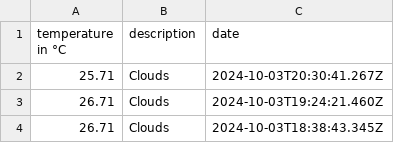
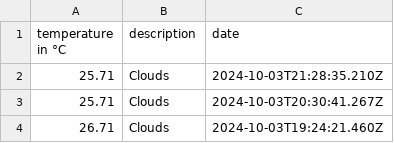
Before and after one commit to 102/singapore-weather, a CSV file: history.csv, drawn as a sheet; only a part is shown; the shorter side is filled out with more unchanged rows; the diff names each change by its address in the sheet, - before the commit and + after, or states it on an @@ line.

Commit message:
Flat: latest data (2024-10-03T21:28:35.353Z) {   "date": "2024-10-03T21:28:35.353Z",   "files": [     {       "name": "history.csv",       "deltaBytes": 39,       "source": "https://api.openweathermap.org/data/2.5/weather?lat=1.35&lon=103.82&units=metric&appid=***"     },     {       "name": "weather.json",       "deltaBytes": -1,       "source": "https://api.openweathermap.org/data/2.5/weather?lat=1.35&lon=103.82&units=metric&appid=***"     }   ] }

```diff
--- a/history.csv
+++ b/history.csv
+row 2: 25.71 | Clouds | 2024-10-03T21:28:35.210Z
```
Also changed, not shown: 1 other file.
